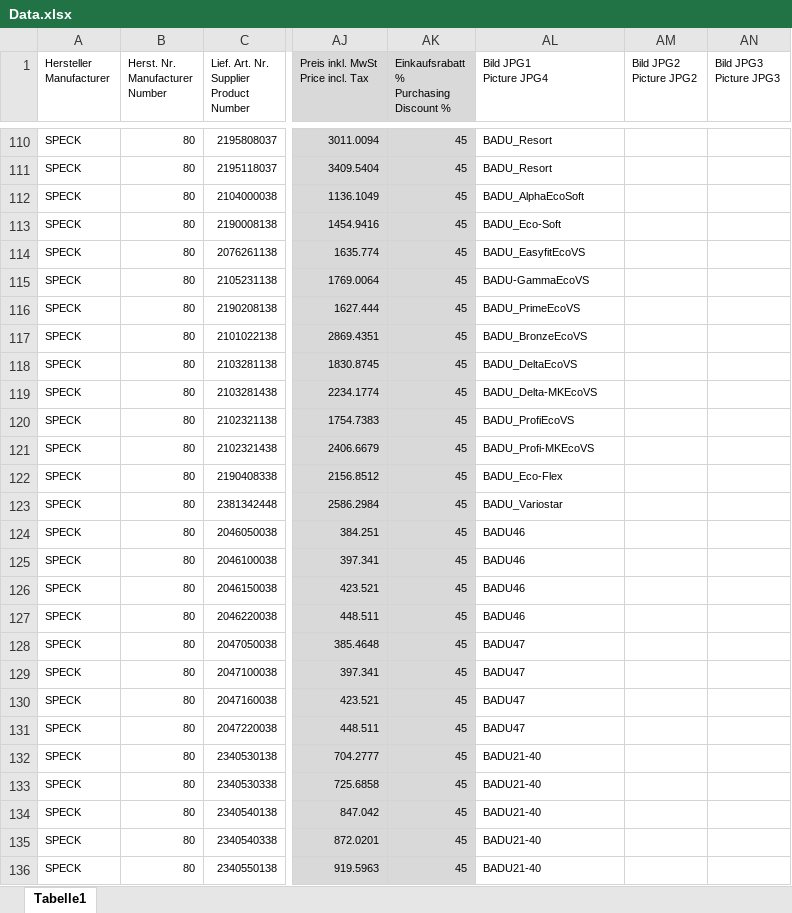
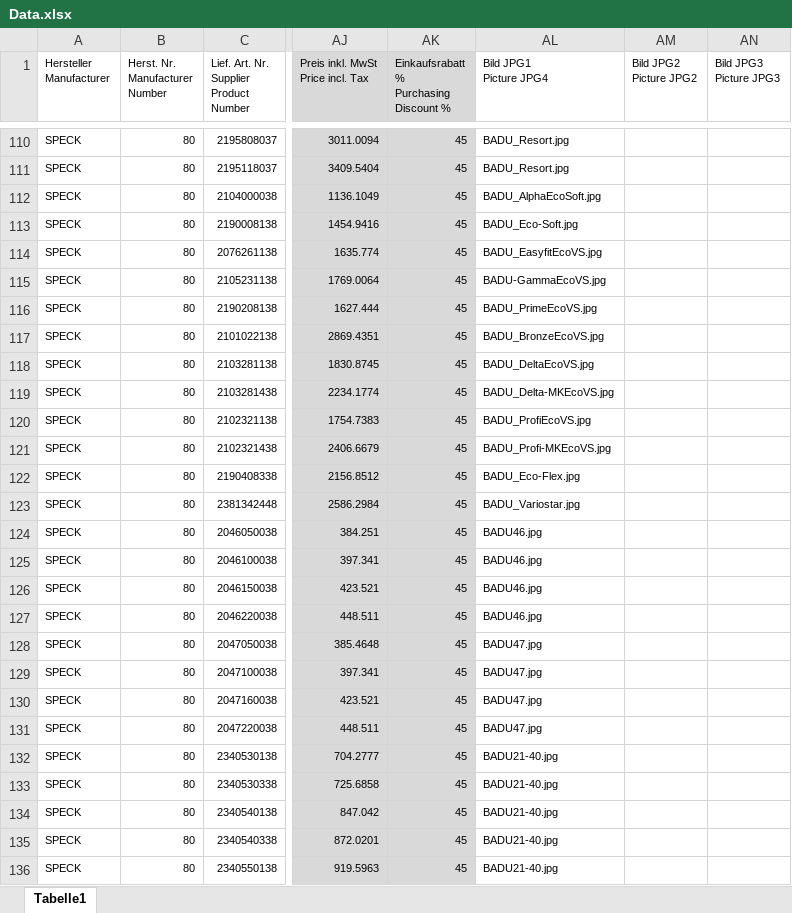
Before and after one commit to Ashishkumar6387784995/Spato, an Excel workbook: storage/app/public/products_import_files/Data.xlsx, sheet Tabelle1, drawn as a sheet; only a part is shown, gaps mark what is left out; values as stored, in another font and other column widths than the file's, no borders; charts and pictures not drawn; the diff covers the shown part only; the diff names each change by its address in the sheet, - before the commit and + after, or states it on an @@ line.

```diff
--- a/storage/app/public/products_import_files/Data.xlsx (sheet Tabelle1)
+++ b/storage/app/public/products_import_files/Data.xlsx (sheet Tabelle1)
-AL110:AL111 (Bild JPG1 Picture JPG4): BADU_Resort
+AL110:AL111 (Bild JPG1 Picture JPG4): BADU_Resort.jpg
-AL112 (Bild JPG1 Picture JPG4): BADU_AlphaEcoSoft
+AL112 (Bild JPG1 Picture JPG4): BADU_AlphaEcoSoft.jpg
-AL113 (Bild JPG1 Picture JPG4): BADU_Eco-Soft
+AL113 (Bild JPG1 Picture JPG4): BADU_Eco-Soft.jpg
-AL114 (Bild JPG1 Picture JPG4): BADU_EasyfitEcoVS
+AL114 (Bild JPG1 Picture JPG4): BADU_EasyfitEcoVS.jpg
-AL115 (Bild JPG1 Picture JPG4): BADU-GammaEcoVS
+AL115 (Bild JPG1 Picture JPG4): BADU-GammaEcoVS.jpg
-AL116 (Bild JPG1 Picture JPG4): BADU_PrimeEcoVS
+AL116 (Bild JPG1 Picture JPG4): BADU_PrimeEcoVS.jpg
-AL117 (Bild JPG1 Picture JPG4): BADU_BronzeEcoVS
+AL117 (Bild JPG1 Picture JPG4): BADU_BronzeEcoVS.jpg
-AL118 (Bild JPG1 Picture JPG4): BADU_DeltaEcoVS
+AL118 (Bild JPG1 Picture JPG4): BADU_DeltaEcoVS.jpg
-AL119 (Bild JPG1 Picture JPG4): BADU_Delta-MKEcoVS
+AL119 (Bild JPG1 Picture JPG4): BADU_Delta-MKEcoVS.jpg
-AL120 (Bild JPG1 Picture JPG4): BADU_ProfiEcoVS
+AL120 (Bild JPG1 Picture JPG4): BADU_ProfiEcoVS.jpg
-AL121 (Bild JPG1 Picture JPG4): BADU_Profi-MKEcoVS
+AL121 (Bild JPG1 Picture JPG4): BADU_Profi-MKEcoVS.jpg
-AL122 (Bild JPG1 Picture JPG4): BADU_Eco-Flex
+AL122 (Bild JPG1 Picture JPG4): BADU_Eco-Flex.jpg
-AL123 (Bild JPG1 Picture JPG4): BADU_Variostar
+AL123 (Bild JPG1 Picture JPG4): BADU_Variostar.jpg
-AL124:AL127 (Bild JPG1 Picture JPG4): BADU46
+AL124:AL127 (Bild JPG1 Picture JPG4): BADU46.jpg
-AL128:AL131 (Bild JPG1 Picture JPG4): BADU47
+AL128:AL131 (Bild JPG1 Picture JPG4): BADU47.jpg
-AL132:AL136 (Bild JPG1 Picture JPG4): BADU21-40
+AL132:AL136 (Bild JPG1 Picture JPG4): BADU21-40.jpg
```
Also changed, not shown: 269 edited cells elsewhere in this sheet, charts or pictures, public/storage/products_import_files/Data.xlsx, 3 other files.
